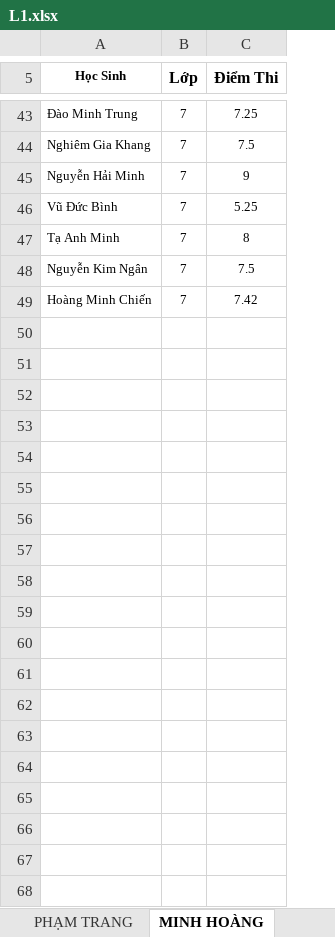
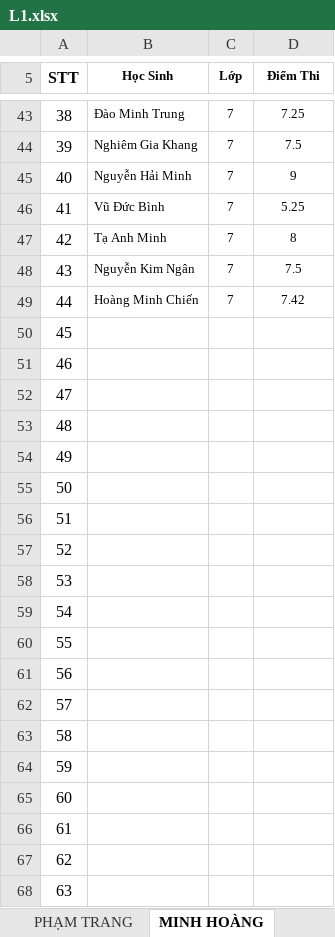
Before and after one commit to pimaxpro/phodiemmh.github.io, an Excel workbook: L1.xlsx, sheet MINH HOÀNG, drawn as a sheet; only a part is shown, gaps mark what is left out; values as stored, in another font and other column widths than the file's, no borders; charts and pictures not drawn; addresses are those after the commit; the diff covers the shown part only; the diff names each change by its address in the sheet, - before the commit and + after, or states it on an @@ line.

```diff
--- a/L1.xlsx (sheet MINH HOÀNG)
+++ b/L1.xlsx (sheet MINH HOÀNG)
+column A (STT), rows 43-49: 38 | 39 | 40 | 41 | 42 | 43 | 44
@@ C5:D5 text size: smaller @@
+row 50: 45
+row 51: 46
+row 52: 47
+row 53: 48
+row 54: 49
+row 55: 50
+row 56: 51
+row 57: 52
+row 58: 53
+row 59: 54
+row 60: 55
+row 61: 56
+row 62: 57
+row 63: 58
+row 64: 59
+row 65: 60
+row 66: 61
+row 67: 62
+row 68: 63
```
Also changed, not shown: 80 added rows, 3 edited cells and merged cells elsewhere in this sheet, sheet HOÀNG QUÍ, sheet THU TRANG, sheet ĐỨC HÙNG, sheet THU HÀ, sheet THẤT MINH, sheet THÁI DƯƠNG, 2 more sheets, charts or pictures.
